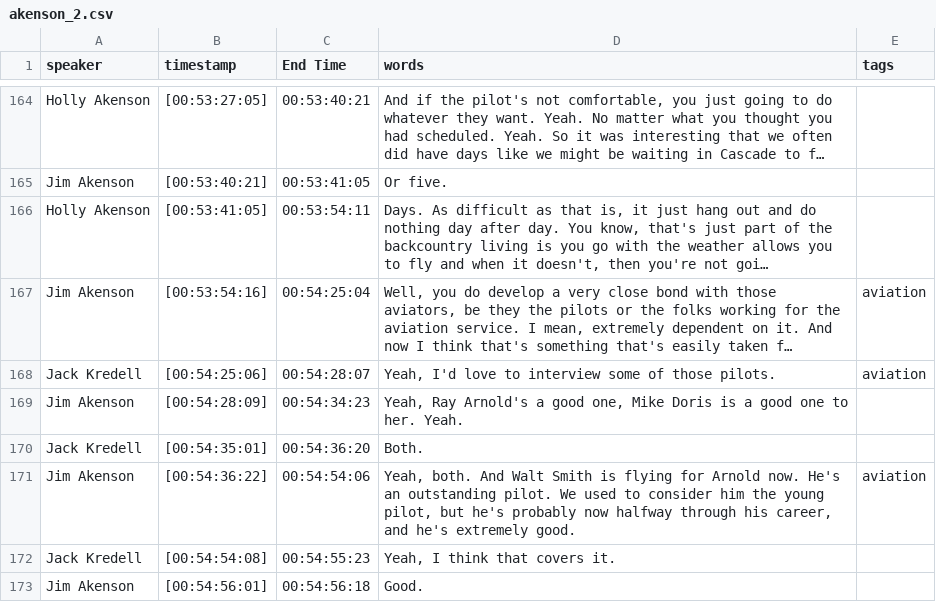
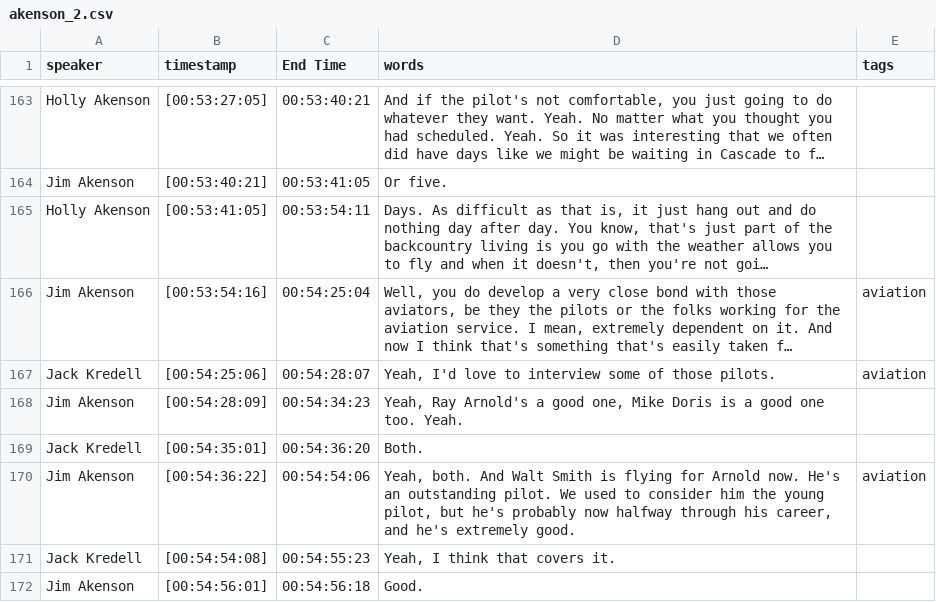
Before and after one commit to thecdil/taylor-archive, a CSV file: _data/transcripts/akenson_2.csv, drawn as a sheet; only a part is shown, gaps mark what is left out; long unchanged cells end in …; addresses are those after the commit; the diff covers the shown part only; the diff names each change by its address in the sheet, - before the commit and + after, or states it on an @@ line.

```diff
--- a/_data/transcripts/akenson_2.csv
+++ b/_data/transcripts/akenson_2.csv
-D168 (words): …good one to her. Yeah.
+D168 (words): …good one too. Yeah.
```
Also changed, not shown: 1 removed row and 29 edited cells elsewhere in this file.
